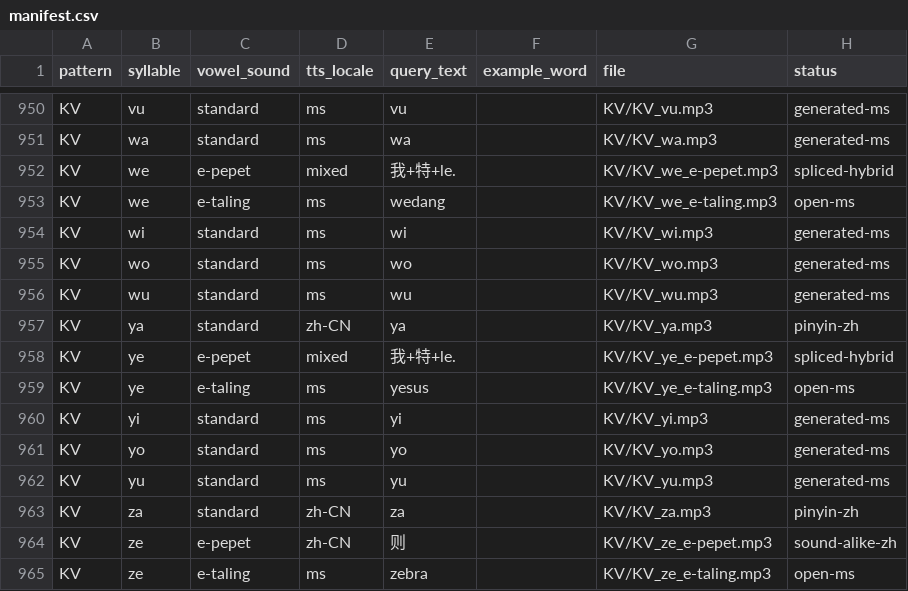
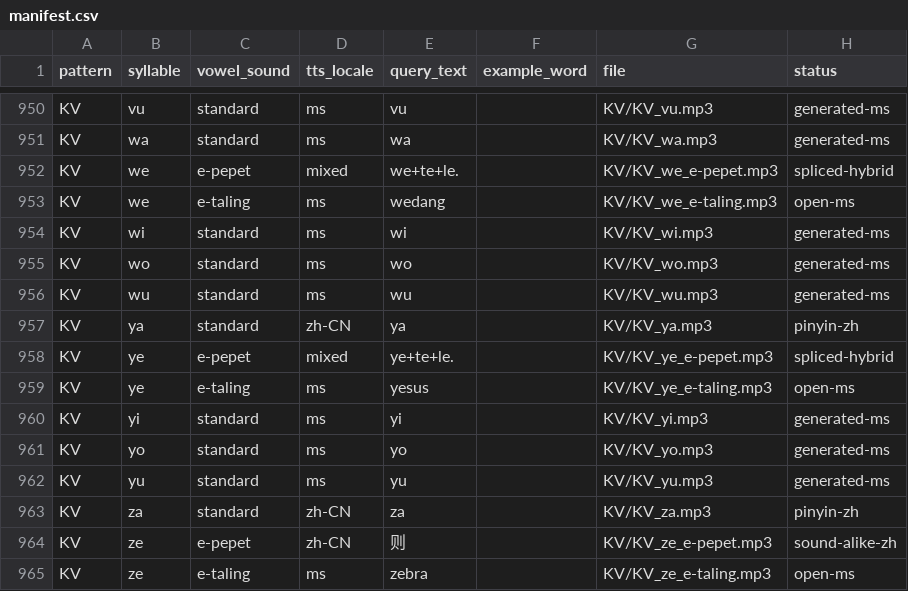
Before and after one commit to raymondkcc/app_pemulihan, a CSV file: public/audio/syllables/manifest.csv, drawn as a sheet; only a part is shown, gaps mark what is left out.

```diff
--- a/public/audio/syllables/manifest.csv
+++ b/public/audio/syllables/manifest.csv
@@ -951,3 +951,3 @@ KV,vu,standard,ms,vu,,KV/KV_vu.mp3,generated-ms
 KV,wa,standard,ms,wa,,KV/KV_wa.mp3,generated-ms
-KV,we,e-pepet,mixed,我+特+le.,,KV/KV_we_e-pepet.mp3,spliced-hybrid
+KV,we,e-pepet,mixed,we+te+le.,,KV/KV_we_e-pepet.mp3,spliced-hybrid
 KV,we,e-taling,ms,wedang,,KV/KV_we_e-taling.mp3,open-ms
@@ -957,3 +957,3 @@ KV,wu,standard,ms,wu,,KV/KV_wu.mp3,generated-ms
 KV,ya,standard,zh-CN,ya,,KV/KV_ya.mp3,pinyin-zh
-KV,ye,e-pepet,mixed,我+特+le.,,KV/KV_ye_e-pepet.mp3,spliced-hybrid
+KV,ye,e-pepet,mixed,ye+te+le.,,KV/KV_ye_e-pepet.mp3,spliced-hybrid
 KV,ye,e-taling,ms,yesus,,KV/KV_ye_e-taling.mp3,open-ms
```
Also changed, not shown: 3 other files.
